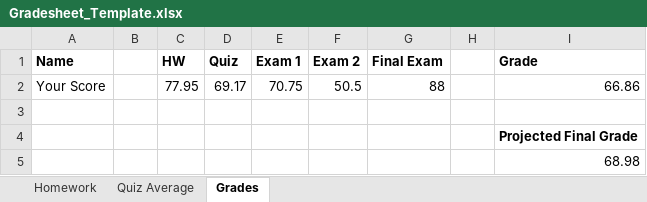
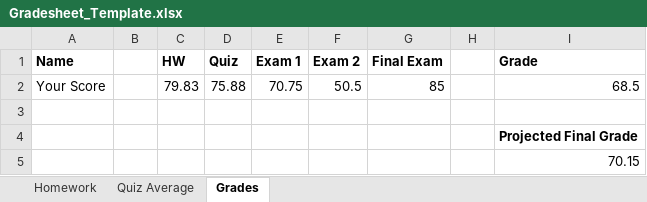
Before and after one commit to miro6181/Algorithms-CSCI3104, an Excel workbook: FA2019/Gradesheet_Template.xlsx, sheet Grades, drawn as a sheet; values as stored, in another font and other column widths than the file's, no borders; the diff names each change by its address in the sheet, - before the commit and + after, or states it on an @@ line.

```diff
--- a/FA2019/Gradesheet_Template.xlsx (sheet Grades)
+++ b/FA2019/Gradesheet_Template.xlsx (sheet Grades)
-C2 (HW): 77.95
+C2 (HW): 79.83
-D2 (Quiz): 69.17
+D2 (Quiz): 75.88
-G2 (Final Exam): 88
+G2 (Final Exam): 85
-I2 (Grade): 66.86
+I2 (Grade): 68.5
-I5 (Grade): 68.98
+I5 (Grade): 70.15
```
Also changed, not shown: sheet Quiz Average, sheet Homework, 14 other files.
